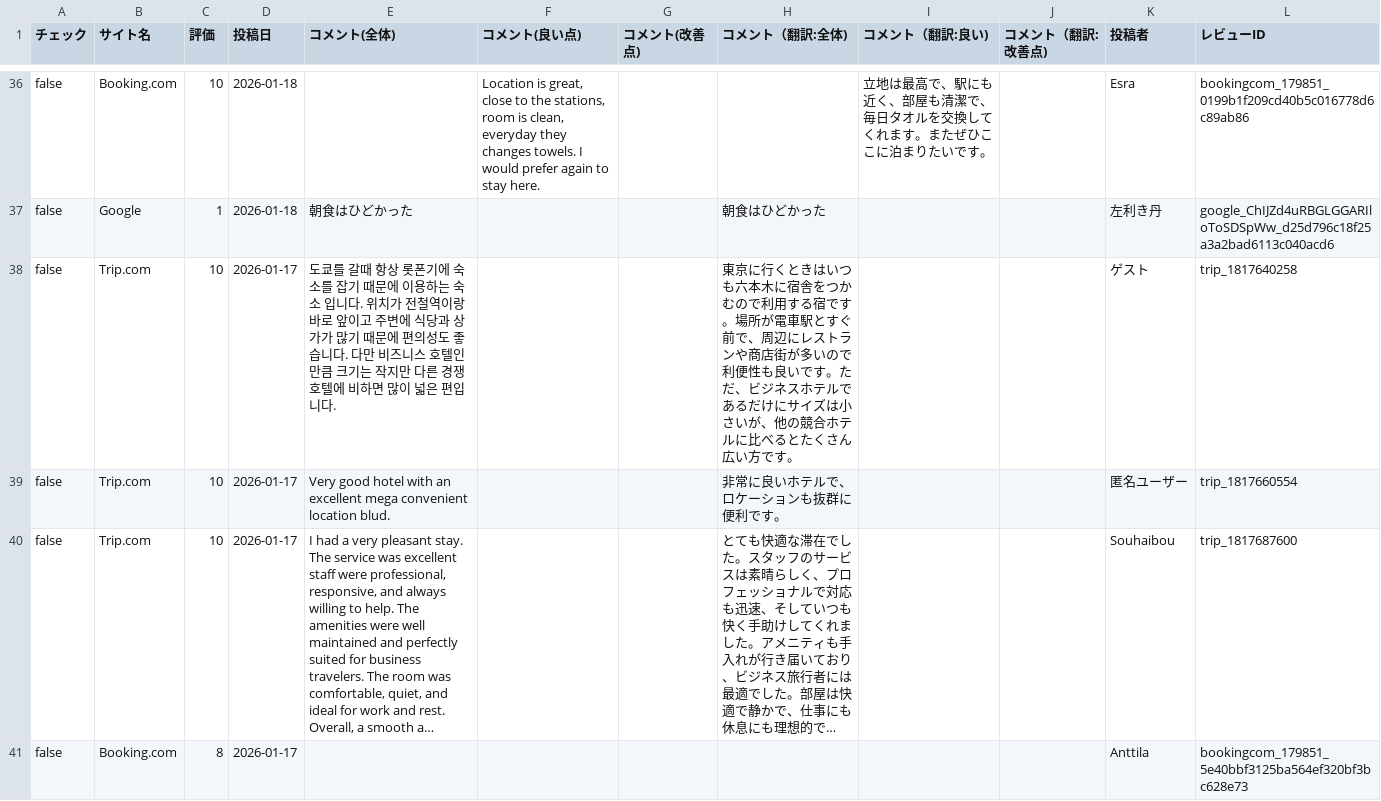
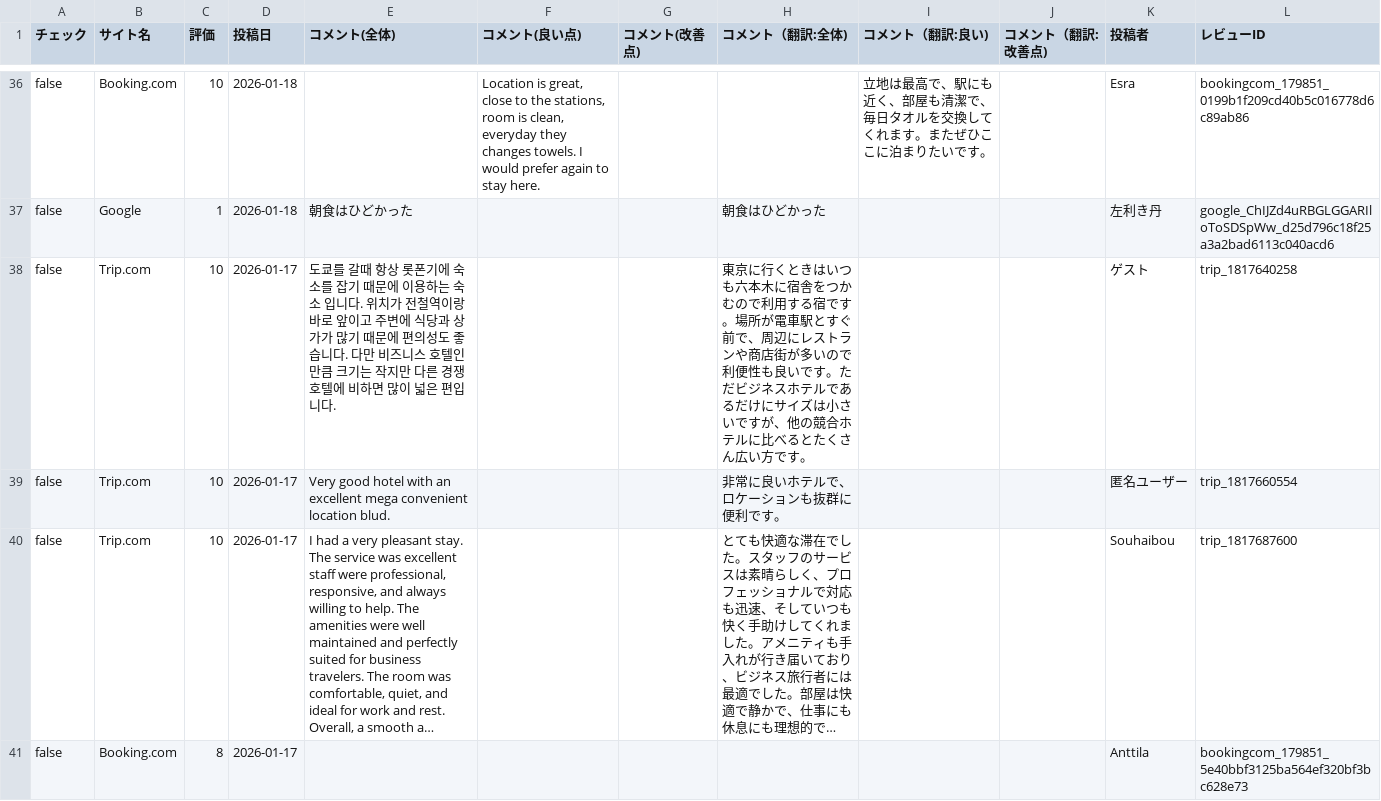
Before and after one commit to TAKAHASHIMITSUGU329/primechange-portal, a CSV file: データ/ホテル口コミデータ/comfort_roppongi_data.csv, drawn as a sheet; only a part is shown, gaps mark what is left out; long unchanged cells end in …; the diff covers the shown part only.

```diff
--- a/データ/ホテル口コミデータ/comfort_roppongi_data.csv
+++ b/データ/ホテル口コミデータ/comfort_roppongi_data.csv
@@ -37,3 +37,3 @@ false,Booking.com,10,2026-01-18,,"Location is great, close to the stations, room
 false,Google,1,2026-01-18,朝食はひどかった,,,朝食はひどかった,,,左利き丹,google_ChIJZd4uRBGLGGARIloToSDSpWw_d25d796c18f25a3a2bad6113c040acd6
-false,Trip.com,10,2026-01-17,도쿄를 갈때 항상 롯폰기에 숙소를 잡기 때문에  이용하는 숙소 입니다. 위치가 전철역이랑 바로 앞이고 주변에 식당과 상가가 많기 때문에 편의성도 좋습니다. 다만 비즈니스 호텔인 만큼 크기는 작지만 다른 경쟁 호텔에 비하면 많이 넓은 편입니다.,,,東京に行くときはいつも六本木に宿舎をつかむので利用する宿です。場所が電車駅とすぐ前で、周辺にレストランや商店街が多いので利便性も良いです。ただ、ビジネスホテルであるだけにサイズは小さいが、他の競合ホテルに比べるとたくさん広い方です。,,,ゲ‍ス‍ト,trip_1817640258
+false,Trip.com,10,2026-01-17,도쿄를 갈때 항상 롯폰기에 숙소를 잡기 때문에  이용하는 숙소 입니다. 위치가 전철역이랑 바로 앞이고 주변에 식당과 상가가 많기 때문에 편의성도 좋습니다. 다만 비즈니스 호텔인 만큼 크기는 작지만 다른 경쟁 호텔에 비하면 많이 넓은 편입니다.,,,東京に行くときはいつも六本木に宿舎をつかむので利用する宿です。場所が電車駅とすぐ前で、周辺にレストランや商店街が多いので利便性も良いです。ただビジネスホテルであるだけにサイズは小さいですが、他の競合ホテルに比べるとたくさん広い方です。,,,ゲ‍ス‍ト,trip_1817640258
 false,Trip.com,10,2026-01-17,Very good hotel with an excellent mega convenient location blud.,,,非常に良いホテルで、ロケーションも抜群に便利です。,,,匿‍名‍ユ‍ー‍ザ‍ー,trip_1817660554
```
Also changed, not shown: 5 edited cells elsewhere in this file, データ/ホテル口コミデータ/comfort_era_higashikanda_data.csv, データ/ホテル口コミデータ/comfort_hakata_data.csv, 34 other files.
